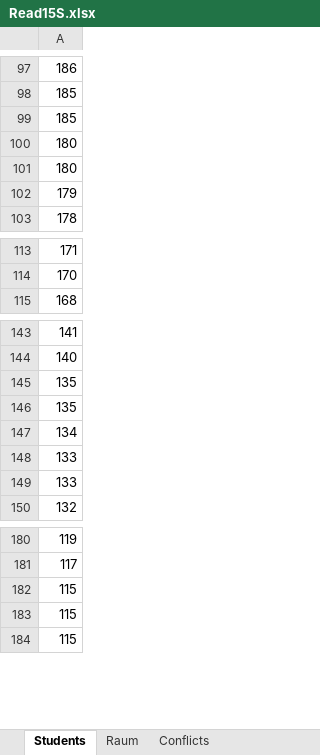
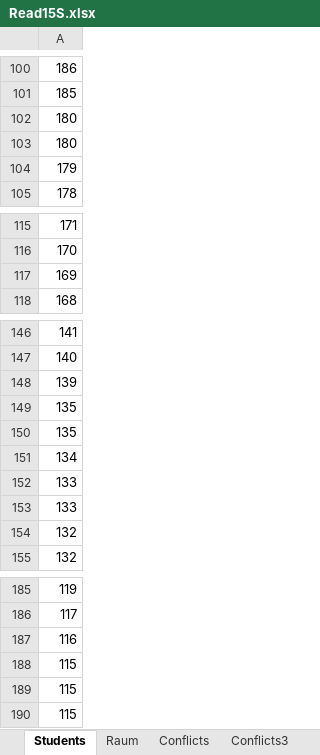
Before and after one commit to mickael-grima/examination-scheduling, an Excel workbook: inputData/Data/TumOnline/Read15S.xlsx, sheet Students, drawn as a sheet; only a part is shown, gaps mark what is left out; values as stored, in another font and other column widths than the file's, no borders; 1 other sheet too large or unreadable and not compared; removed rows and columns are numbered as before the commit, all else as after; the diff covers the shown part only; the diff names each change by its address in the sheet, - before the commit and + after, or states it on an @@ line.

```diff
--- a/inputData/Data/TumOnline/Read15S.xlsx (sheet Students)
+++ b/inputData/Data/TumOnline/Read15S.xlsx (sheet Students)
+sheet tab: Conflicts3
-row 99: 185
+row 117: 169
+row 148: 139
+row 154: 132
+row 187: 116
```
Also changed, not shown: other rows of this sheet, other sheet tabs, 9 other files.
